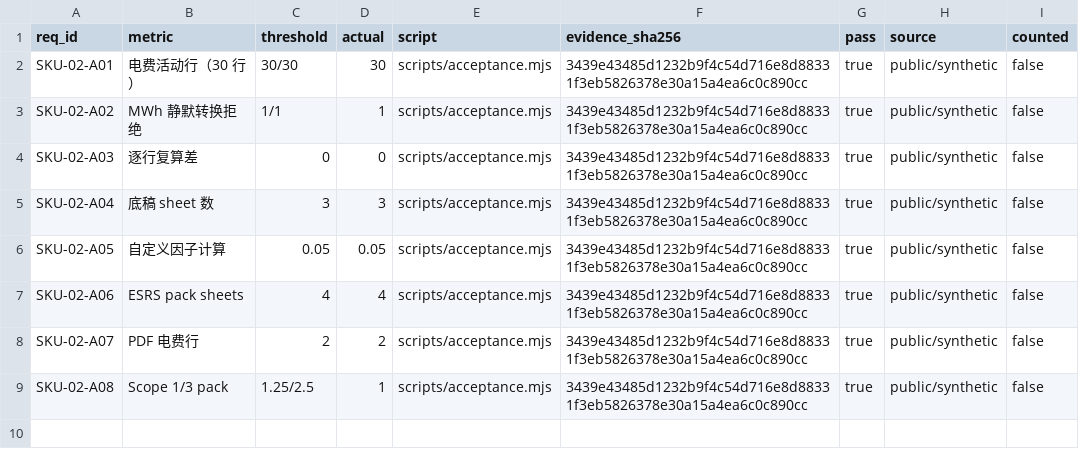
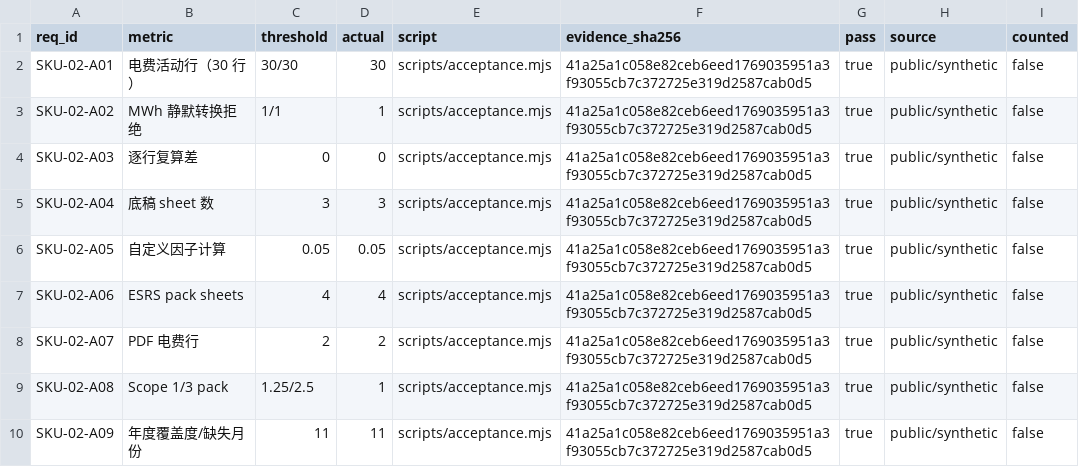
Before and after one commit to PerryLink/dsh-ghg, a CSV file: ACCEPTANCE.csv, drawn as a sheet.

```diff
--- a/ACCEPTANCE.csv
+++ b/ACCEPTANCE.csv
@@ -1,9 +1,10 @@
 req_id,metric,threshold,actual,script,evidence_sha256,pass,source,counted
-SKU-02-A01,电费活动行（30 行）,30/30,30,scripts/acceptance.mjs,3439e43485d1232b9f4c54d716e8d88331f3eb5826378e30a15a4ea6c0c890cc,true,public/synthetic,false
-SKU-02-A02,MWh 静默转换拒绝,1/1,1,scripts/acceptance.mjs,3439e43485d1232b9f4c54d716e8d88331f3eb5826378e30a15a4ea6c0c890cc,true,public/synthetic,false
-SKU-02-A03,逐行复算差,0,0,scripts/acceptance.mjs,3439e43485d1232b9f4c54d716e8d88331f3eb5826378e30a15a4ea6c0c890cc,true,public/synthetic,false
-SKU-02-A04,底稿 sheet 数,3,3,scripts/acceptance.mjs,3439e43485d1232b9f4c54d716e8d88331f3eb5826378e30a15a4ea6c0c890cc,true,public/synthetic,false
-SKU-02-A05,自定义因子计算,0.05,0.05,scripts/acceptance.mjs,3439e43485d1232b9f4c54d716e8d88331f3eb5826378e30a15a4ea6c0c890cc,true,public/synthetic,false
-SKU-02-A06,ESRS pack sheets,4,4,scripts/acceptance.mjs,3439e43485d1232b9f4c54d716e8d88331f3eb5826378e30a15a4ea6c0c890cc,true,public/synthetic,false
-SKU-02-A07,PDF 电费行,2,2,scripts/acceptance.mjs,3439e43485d1232b9f4c54d716e8d88331f3eb5826378e30a15a4ea6c0c890cc,true,public/synthetic,false
-SKU-02-A08,Scope 1/3 pack,1.25/2.5,1,scripts/acceptance.mjs,3439e43485d1232b9f4c54d716e8d88331f3eb5826378e30a15a4ea6c0c890cc,true,public/synthetic,false
+SKU-02-A01,电费活动行（30 行）,30/30,30,scripts/acceptance.mjs,41a25a1c058e82ceb6eed1769035951a3f93055cb7c372725e319d2587cab0d5,true,public/synthetic,false
+SKU-02-A02,MWh 静默转换拒绝,1/1,1,scripts/acceptance.mjs,41a25a1c058e82ceb6eed1769035951a3f93055cb7c372725e319d2587cab0d5,true,public/synthetic,false
+SKU-02-A03,逐行复算差,0,0,scripts/acceptance.mjs,41a25a1c058e82ceb6eed1769035951a3f93055cb7c372725e319d2587cab0d5,true,public/synthetic,false
+SKU-02-A04,底稿 sheet 数,3,3,scripts/acceptance.mjs,41a25a1c058e82ceb6eed1769035951a3f93055cb7c372725e319d2587cab0d5,true,public/synthetic,false
+SKU-02-A05,自定义因子计算,0.05,0.05,scripts/acceptance.mjs,41a25a1c058e82ceb6eed1769035951a3f93055cb7c372725e319d2587cab0d5,true,public/synthetic,false
+SKU-02-A06,ESRS pack sheets,4,4,scripts/acceptance.mjs,41a25a1c058e82ceb6eed1769035951a3f93055cb7c372725e319d2587cab0d5,true,public/synthetic,false
+SKU-02-A07,PDF 电费行,2,2,scripts/acceptance.mjs,41a25a1c058e82ceb6eed1769035951a3f93055cb7c372725e319d2587cab0d5,true,public/synthetic,false
+SKU-02-A08,Scope 1/3 pack,1.25/2.5,1,scripts/acceptance.mjs,41a25a1c058e82ceb6eed1769035951a3f93055cb7c372725e319d2587cab0d5,true,public/synthetic,false
+SKU-02-A09,年度覆盖度/缺失月份,11,11,scripts/acceptance.mjs,41a25a1c058e82ceb6eed1769035951a3f93055cb7c372725e319d2587cab0d5,true,public/synthetic,false
```
Also changed, not shown: 10 other files.
